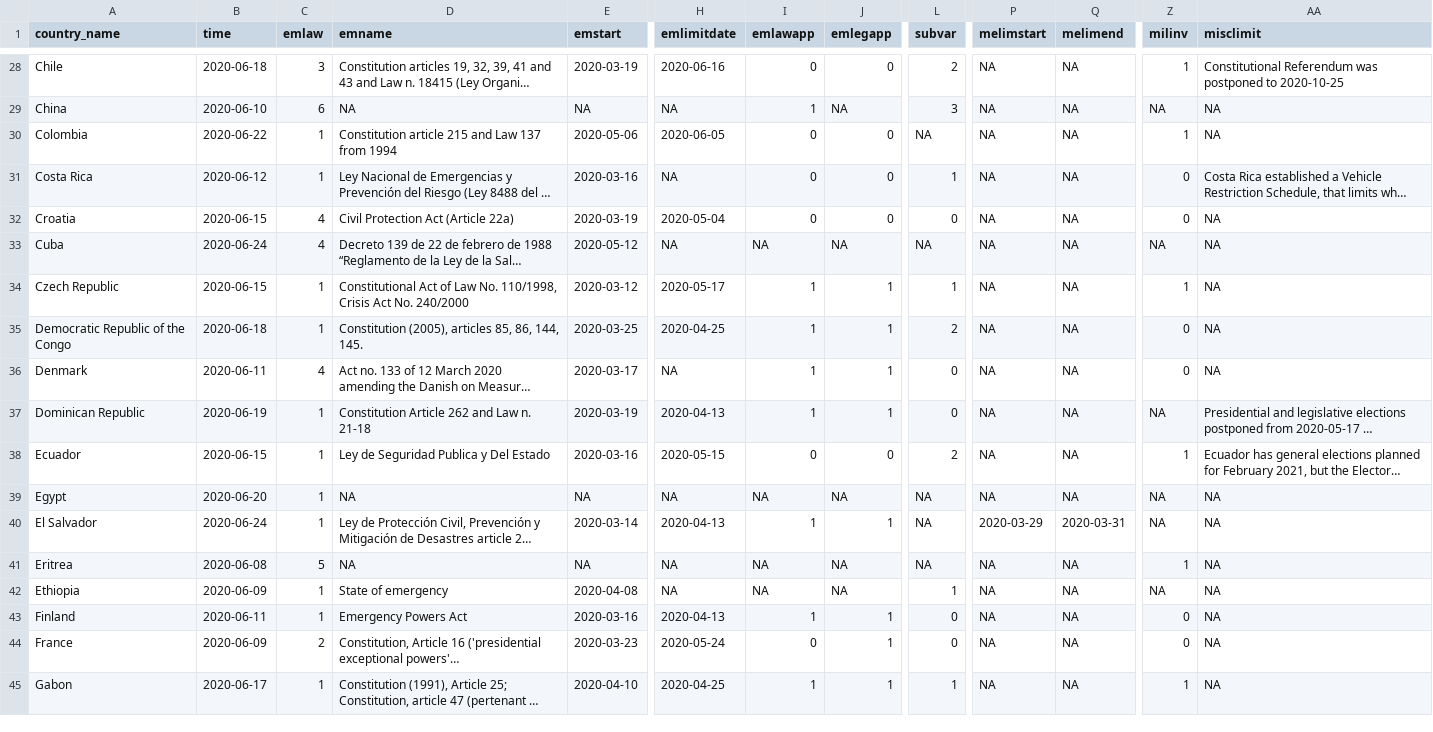
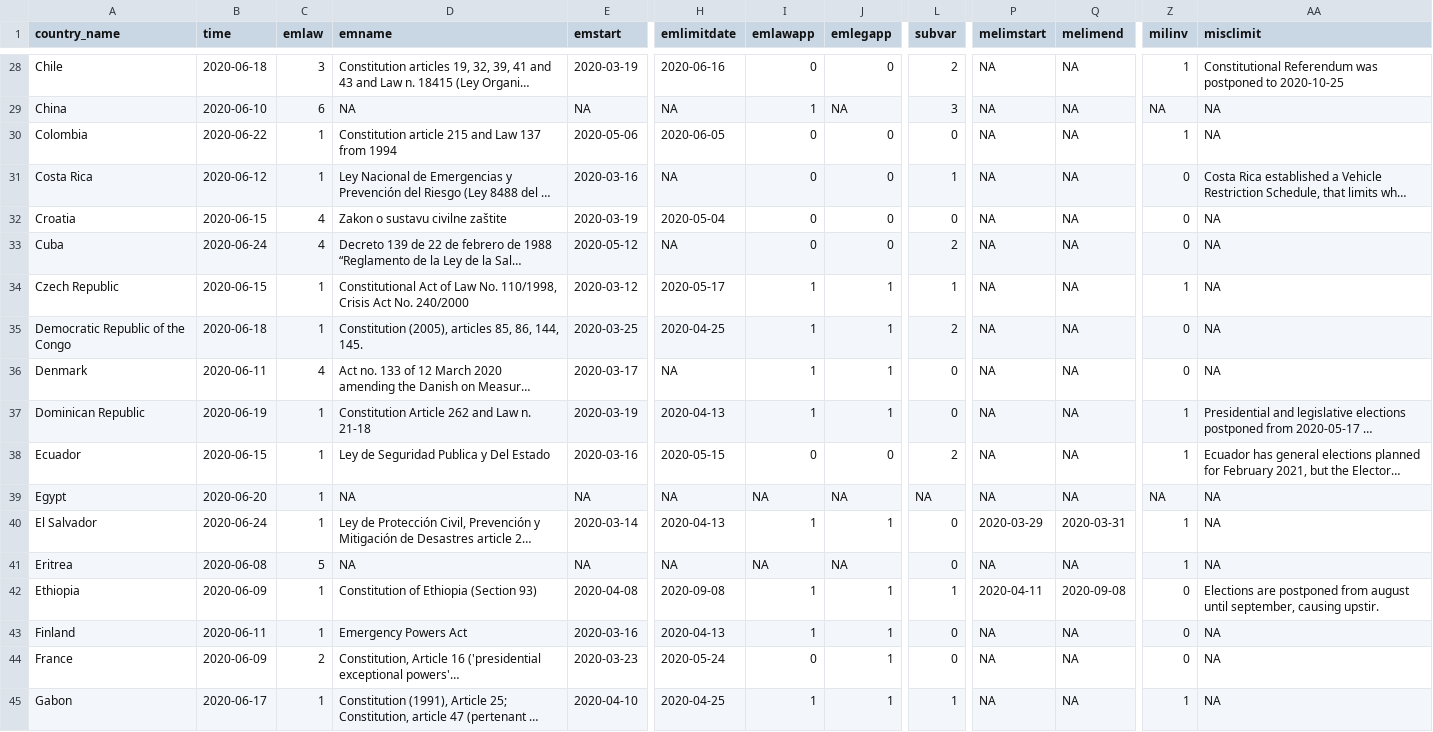
Before and after one commit to vdeminstitute/pandem, a CSV file: csv_files/full_data_V3.csv, drawn as a sheet; only a part is shown, gaps mark what is left out; long unchanged cells end in …; the diff covers the shown part only; the diff names each change by its address in the sheet, - before the commit and + after, or states it on an @@ line.

Commit message:
add comments

```diff
--- a/csv_files/full_data_V3.csv
+++ b/csv_files/full_data_V3.csv
-L30 (subvar): NA
+L30 (subvar): 0
-D32 (emname): Civil Protection Act (Article 22a)
+D32 (emname): Zakon o sustavu civilne zaštite
-I33 (emlawapp): NA
+I33 (emlawapp): 0
-J33 (emlegapp): NA
+J33 (emlegapp): 0
-L33 (subvar): NA
+L33 (subvar): 2
-Z33 (milinv): NA
+Z33 (milinv): 0
-Z37 (milinv): NA
+Z37 (milinv): 1
-L40:L41 (subvar): NA
+L40:L41 (subvar): 0
-Z40 (milinv): NA
+Z40 (milinv): 1
-D42 (emname): State of emergency
+D42 (emname): Constitution of Ethiopia (Section 93)
-H42 (emlimitdate): NA
+H42 (emlimitdate): 2020-09-08
-I42 (emlawapp): NA
+I42 (emlawapp): 1
-J42 (emlegapp): NA
+J42 (emlegapp): 1
-P42 (melimstart): NA
+P42 (melimstart): 2020-04-11
-Q42 (melimend): NA
+Q42 (melimend): 2020-09-08
-Z42 (milinv): NA
+Z42 (milinv): 0
-AA42 (misclimit): NA
+AA42 (misclimit): Elections are postponed from august until september, causing upstir.
```
Also changed, not shown: 92 edited cells elsewhere in this file.
